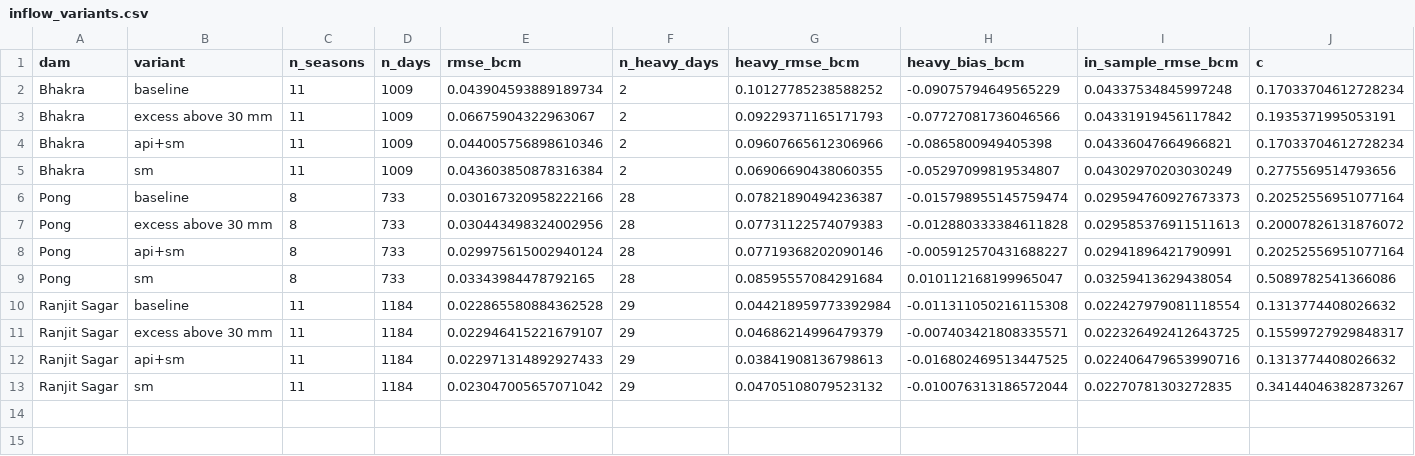
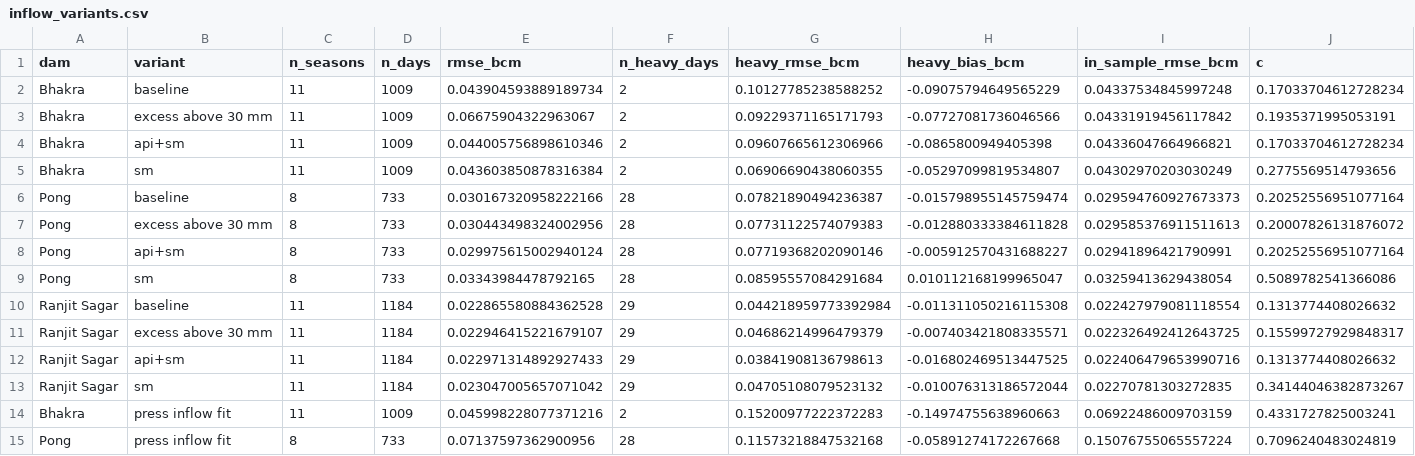
Before and after one commit to bakathefish/Flood, a CSV file: punjabflood/outputs/verification/inflow_variants.csv, drawn as a sheet; only a part is shown; rows hold the shown columns only; the diff names each change by its address in the sheet, - before the commit and + after, or states it on an @@ line.

Commit message:
hazard: the operator's filling schedule as a second Bhakra scenario, the gauge-reading check, and the press readings database
Roadmap item 3 in its first form. The Bhakra rule curve of the 2019 chart (1,650 ft
to 31 July, 1,670 ft to 15 August, FRL by 31 August) becomes a per-day storage ceiling
through the rating; the headroom-exhaustion index takes a per-day ceiling with the
start unclamped, so a reservoir above the schedule owes its drawdown at once. The
product prints P(release forced) against the schedule beside the FRL bound, labelled
with the vintage. The timing test sets the first forced day of each season under each
bound against the three dated gate openings the sweep found: the FRL bound fires in
none of them, the 2019 schedule in all three but not on the day, and the 1,662 ft
guideline the press quotes for 19 August 2025 says the schedule has been lowered.

The 27 dated press readings of the Dhilwan, Harike and Ferozepur gauges are set
against the routed Pong release on the same days as a ratio (no runs of consecutive
days, so no attenuation fit).

Four press and bulletin sweeps (829 dated rows, 200 with inflow) are merged by the
ingest script into press_readings.csv; every dated inflow reading before the current
season enters the flood-scale check, and the press-inflow variant fitted on them is
scored and not adopted. An empty-run comparison in the flood-scale check is fixed.

```diff
--- a/punjabflood/outputs/verification/inflow_variants.csv
+++ b/punjabflood/outputs/verification/inflow_variants.csv
+row 14: Bhakra | press inflow fit | 11 | 1009 | 0.045998228077371216 | 2 | 0.15200977222372283 | -0.14974755638960663 | 0.06922486009703159 | 0.4331727825003241
+row 15: Pong | press inflow fit | 8 | 733 | 0.07137597362900956 | 28 | 0.11573218847532168 | -0.05891274172267668 | 0.15076755065557224 | 0.7096240483024819
```
Also changed, not shown: 38 other files.
